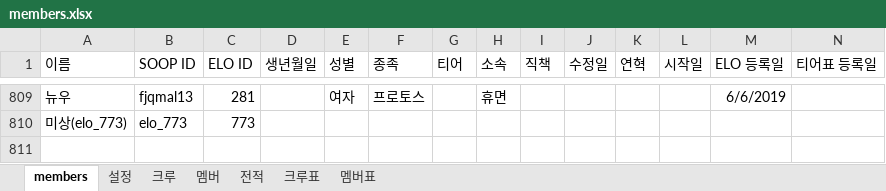
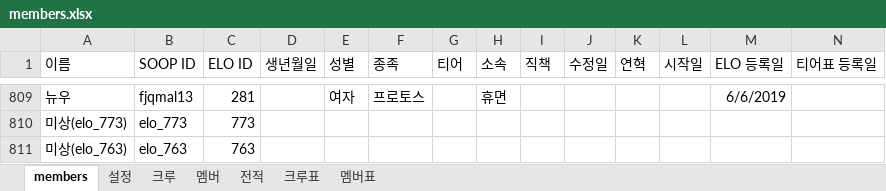
Before and after one commit to ststats/staruniv, an Excel workbook: data/members.xlsx, sheet members, drawn as a sheet; only a part is shown, gaps mark what is left out; values as stored, in another font and other column widths than the file's, no borders; rows hold the shown columns only; the diff names each change by its address in the sheet, - before the commit and + after, or states it on an @@ line.

```diff
--- a/data/members.xlsx (sheet members)
+++ b/data/members.xlsx (sheet members)
+row 811: 미상(elo_763) | elo_763 | 763
```
Also changed, not shown: 9 other files.
